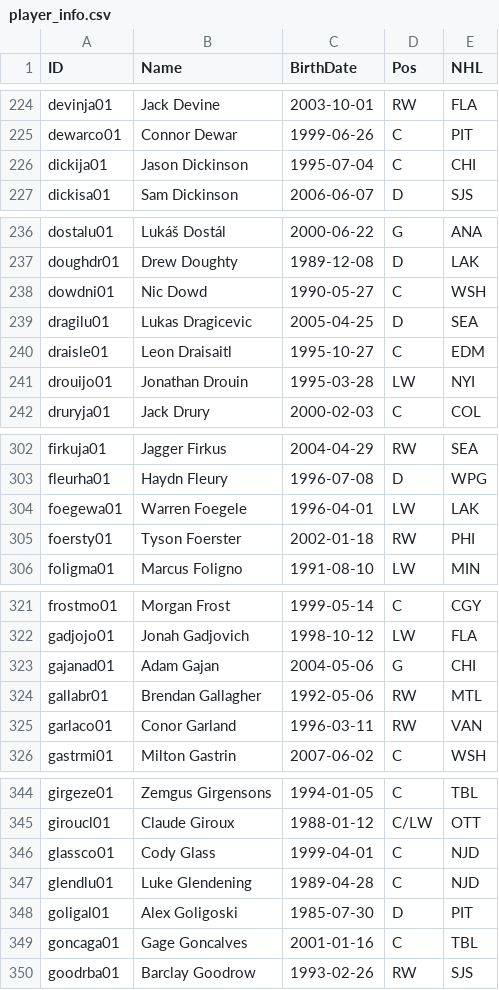
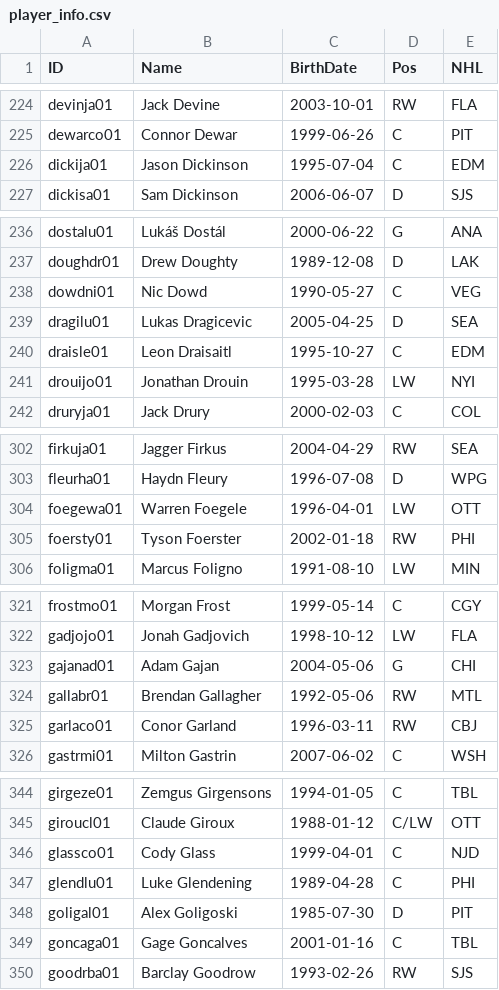
Before and after one commit to jduteau/fhl-dashboard-observable, a CSV file: src/data/player_info.csv, drawn as a sheet; only a part is shown, gaps mark what is left out; the diff covers the shown part only.

```diff
--- a/src/data/player_info.csv
+++ b/src/data/player_info.csv
@@ -225,3 +225,3 @@ devinja01,Jack Devine,2003-10-01,RW,FLA
 dewarco01,Connor Dewar,1999-06-26,C,PIT
-dickija01,Jason Dickinson,1995-07-04,C,CHI
+dickija01,Jason Dickinson,1995-07-04,C,EDM
 dickisa01,Sam Dickinson,2006-06-07,D,SJS
@@ -237,3 +237,3 @@ dostalu01,Lukáš Dostál,2000-06-22,G,ANA
 doughdr01,Drew Doughty,1989-12-08,D,LAK
-dowdni01,Nic Dowd,1990-05-27,C,WSH
+dowdni01,Nic Dowd,1990-05-27,C,VEG
 dragilu01,Lukas Dragicevic,2005-04-25,D,SEA
@@ -303,3 +303,3 @@ firkuja01,Jagger Firkus,2004-04-29,RW,SEA
 fleurha01,Haydn Fleury,1996-07-08,D,WPG
-foegewa01,Warren Foegele,1996-04-01,LW,LAK
+foegewa01,Warren Foegele,1996-04-01,LW,OTT
 foersty01,Tyson Foerster,2002-01-18,RW,PHI
@@ -324,3 +324,3 @@ gajanad01,Adam Gajan,2004-05-06,G,CHI
 gallabr01,Brendan Gallagher,1992-05-06,RW,MTL
-garlaco01,Conor Garland,1996-03-11,RW,VAN
+garlaco01,Conor Garland,1996-03-11,RW,CBJ
 gastrmi01,Milton Gastrin,2007-06-02,C,WSH
@@ -346,3 +346,3 @@ giroucl01,Claude Giroux,1988-01-12,C/LW,OTT
 glassco01,Cody Glass,1999-04-01,C,NJD
-glendlu01,Luke Glendening,1989-04-28,C,NJD
+glendlu01,Luke Glendening,1989-04-28,C,PHI
 goligal01,Alex Goligoski,1985-07-30,D,PIT
```
Also changed, not shown: 14 edited cells elsewhere in this file, src/data/player_multiple_teams.csv.
